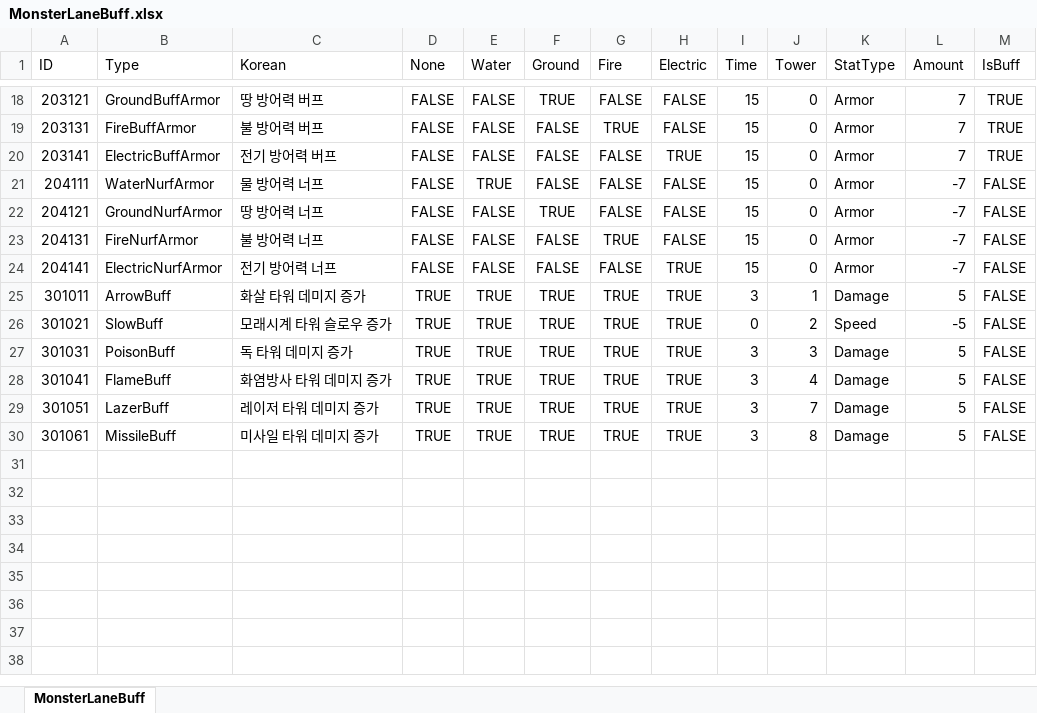
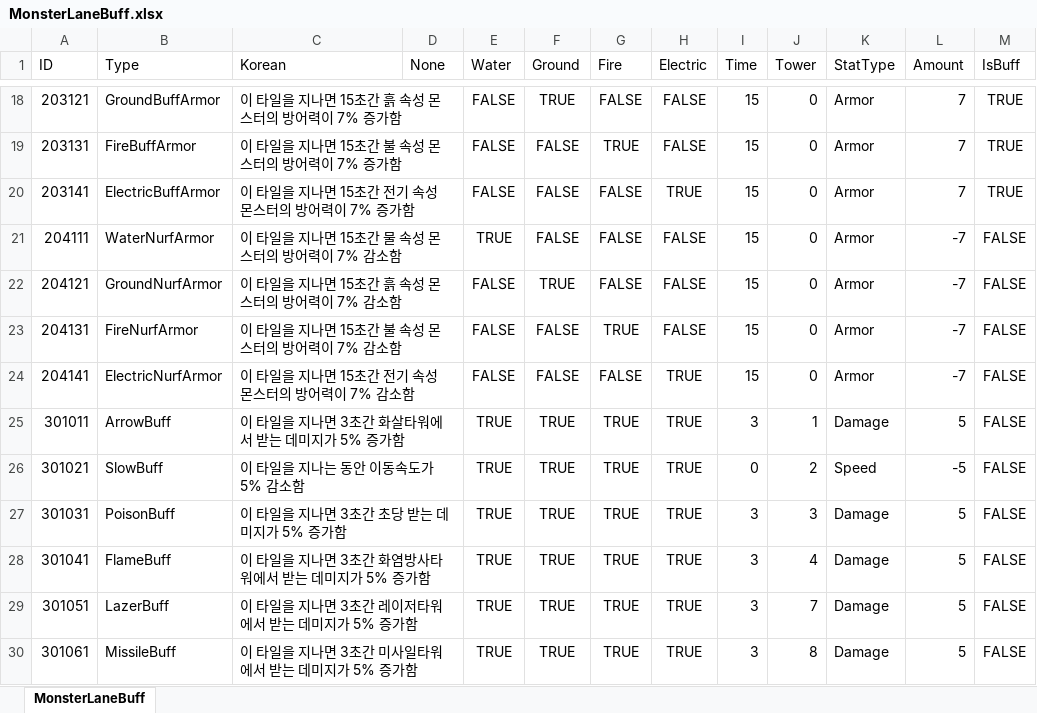
Before and after one commit to ChoWook/PlumTowerDefecne, an Excel workbook: Design/DataTable/Monster/MonsterLaneBuff.xlsx, sheet MonsterLaneBuff, drawn as a sheet; only a part is shown, gaps mark what is left out; values as stored, in another font and other column widths than the file's, no borders; the diff covers the shown part only; the diff names each change by its address in the sheet, - before the commit and + after, or states it on an @@ line.

```diff
--- a/Design/DataTable/Monster/MonsterLaneBuff.xlsx (sheet MonsterLaneBuff)
+++ b/Design/DataTable/Monster/MonsterLaneBuff.xlsx (sheet MonsterLaneBuff)
-C18 (Korean): 땅 방어력 버프
+C18 (Korean): 이 타일을 지나면 15초간 흙 속성 몬스터의 방어력이 7% 증가함
+C18:D18 merged
-D18:D24 (None): FALSE
+D18:D24 (None): (empty)
-C19 (Korean): 불 방어력 버프
+C19 (Korean): 이 타일을 지나면 15초간 불 속성 몬스터의 방어력이 7% 증가함
+C19:D19 merged
-C20 (Korean): 전기 방어력 버프
+C20 (Korean): 이 타일을 지나면 15초간 전기 속성 몬스터의 방어력이 7% 증가함
+C20:D20 merged
-C21 (Korean): 물 방어력 너프
+C21 (Korean): 이 타일을 지나면 15초간 물 속성 몬스터의 방어력이 7% 감소함
+C21:D21 merged
-C22 (Korean): 땅 방어력 너프
+C22 (Korean): 이 타일을 지나면 15초간 흙 속성 몬스터의 방어력이 7% 감소함
+C22:D22 merged
-C23 (Korean): 불 방어력 너프
+C23 (Korean): 이 타일을 지나면 15초간 불 속성 몬스터의 방어력이 7% 감소함
+C23:D23 merged
-C24 (Korean): 전기 방어력 너프
+C24 (Korean): 이 타일을 지나면 15초간 전기 속성 몬스터의 방어력이 7% 감소함
+C24:D24 merged
-C25 (Korean): 화살 타워 데미지 증가
+C25 (Korean): 이 타일을 지나면 3초간 화살타워에서 받는 데미지가 5% 증가함
+C25:D25 merged
-D25:D30 (None): TRUE
+D25:D30 (None): (empty)
-C26 (Korean): 모래시계 타워 슬로우 증가
+C26 (Korean): 이 타일을 지나는 동안 이동속도가 5% 감소함
+C26:D26 merged
-C27 (Korean): 독 타워 데미지 증가
+C27 (Korean): 이 타일을 지나면 3초간 초당 받는 데미지가 5% 증가함
+C27:D27 merged
-C28 (Korean): 화염방사 타워 데미지 증가
+C28 (Korean): 이 타일을 지나면 3초간 화염방사타워에서 받는 데미지가 5% 증가함
+C28:D28 merged
-C29 (Korean): 레이저 타워 데미지 증가
+C29 (Korean): 이 타일을 지나면 3초간 레이저타워에서 받는 데미지가 5% 증가함
+C29:D29 merged
-C30 (Korean): 미사일 타워 데미지 증가
+C30 (Korean): 이 타일을 지나면 3초간 미사일타워에서 받는 데미지가 5% 증가함
+C30:D30 merged
```
Also changed, not shown: 30 edited cells and merged cells elsewhere in this sheet, 1 other file.
